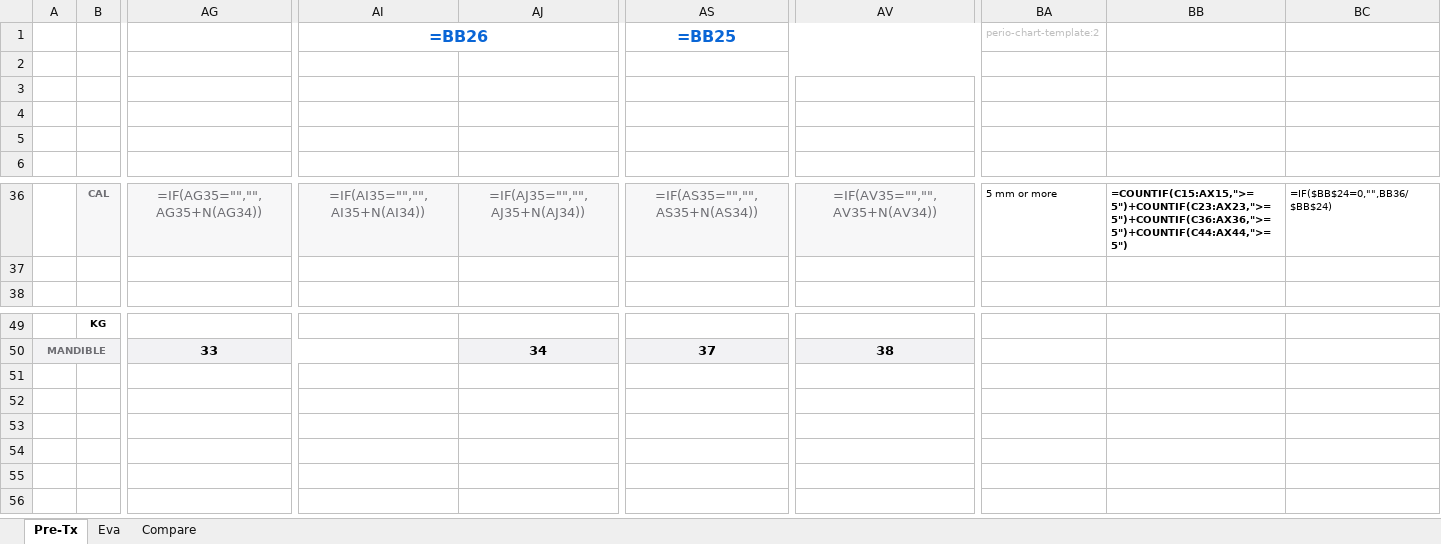
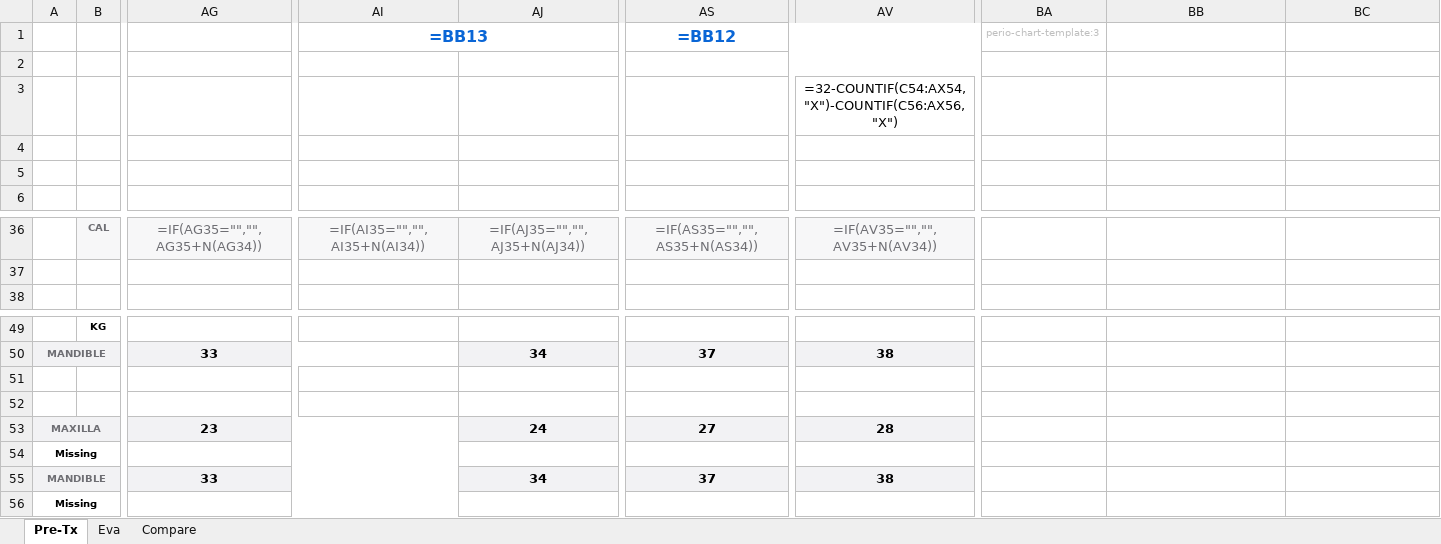
Before and after one commit to suar72/perio-chart, an Excel workbook: templates/periodontal-chart-full.xlsx, sheet Pre-Tx, drawn as a sheet; only a part is shown, gaps mark what is left out; values as stored, in another font and other column widths than the file's, no borders; formulas without a stored value are shown as written; charts and pictures and conditional formats not drawn; rows hold the shown columns only; the diff covers the shown part only; the diff names each change by its address in the sheet, - before the commit and + after, or states it on an @@ line.

```diff
--- a/templates/periodontal-chart-full.xlsx (sheet Pre-Tx)
+++ b/templates/periodontal-chart-full.xlsx (sheet Pre-Tx)
-AI1: =BB26
+AI1: =BB13
-AS1: =BB25
+AS1: =BB12
-BA1: perio-chart-template:2
+BA1: perio-chart-template:3
-AV3: (empty)
+AV3: =32-COUNTIF(C54:AX54,"X")-COUNTIF(C56:AX56,"X")
-BA36 (perio-chart-template:3): 5 mm or more
+BA36 (perio-chart-template:3): (empty)
-BB36: =COUNTIF(C15:AX15,">=5")+COUNTIF(C23:AX23,">=5")+COUNTIF(C36:AX36,">=5")+COUNTIF(C44:AX44,">=5")
+BB36: (empty)
-BC36: =IF($BB$24=0,"",BB36/$BB$24)
+BC36: (empty)
+row 51: (empty)
+row 52: (empty)
+row 53: MAXILLA |  | 23 |  | 24 | 27 | 28
+row 54: Missing
+row 55: MANDIBLE |  | 33 |  | 34 | 37 | 38
+row 56: Missing
```
Also changed, not shown: 19 added rows, 19 removed rows, 2 moved rows, 5 edited cells and merged cells elsewhere in this sheet, sheet Eva, sheet Compare, charts or pictures, 2 other files.
